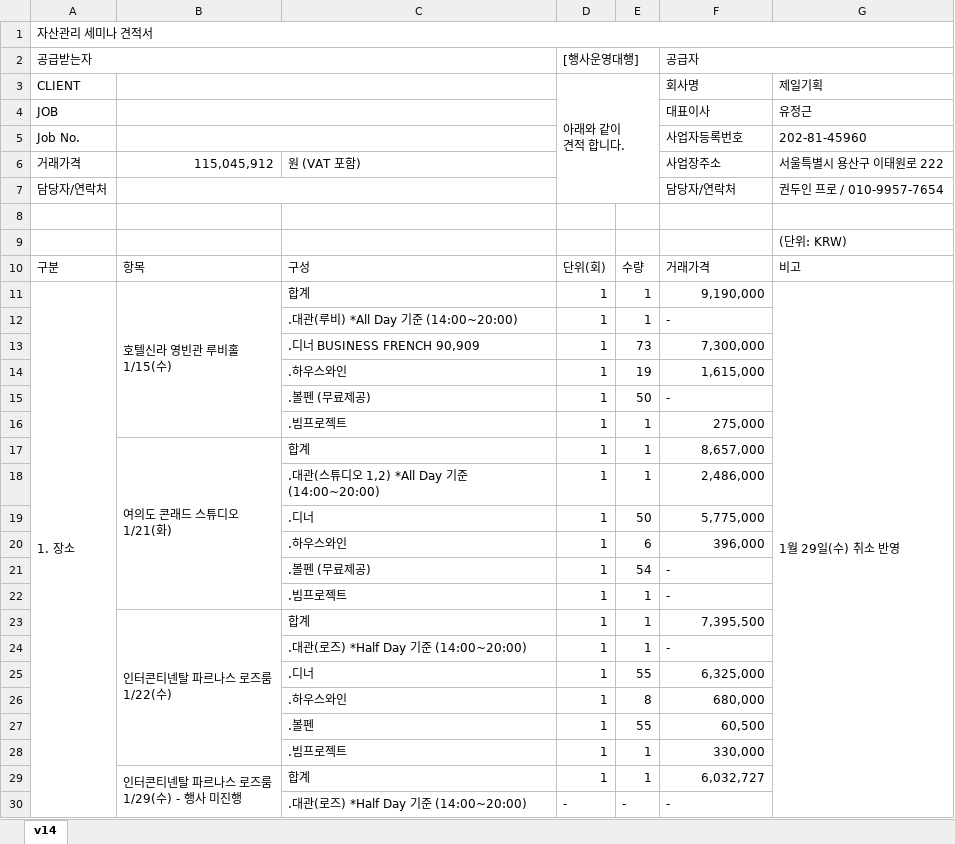
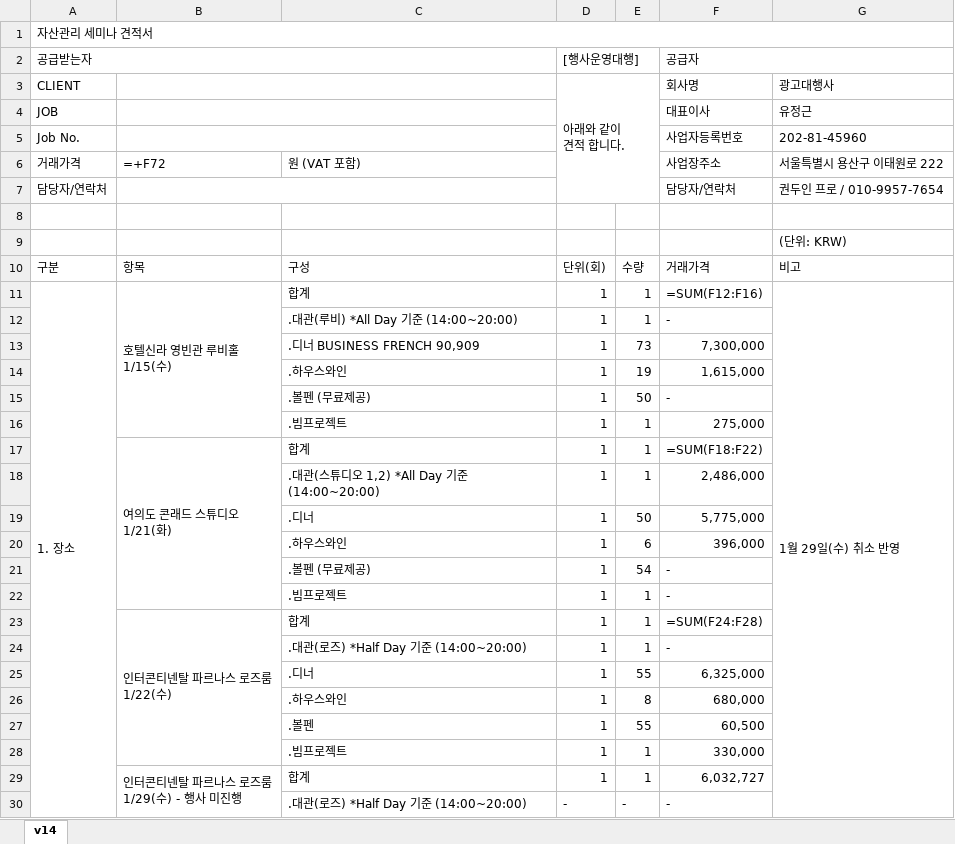
Before and after one commit to finklkdi-art/AI-TF-pioneer, an Excel workbook: reference/BTL제작비견적서2.xlsx, sheet v14, drawn as a sheet; only a part is shown; values as stored, in another font and other column widths than the file's, no cell formats; formulas without a stored value are shown as written; the diff covers the shown part only; the diff names each change by its address in the sheet, - before the commit and + after, or states it on an @@ line.

```diff
--- a/reference/BTL제작비견적서2.xlsx (sheet v14)
+++ b/reference/BTL제작비견적서2.xlsx (sheet v14)
-G3: 제일기획
+G3: 광고대행사
-B6: 115,045,912
+B6: =+F72
-F11 (공급자): 9,190,000
+F11 (공급자): =SUM(F12:F16)
-F17 (공급자): 8,657,000
+F17 (공급자): =SUM(F18:F22)
-F23 (공급자): 7,395,500
+F23 (공급자): =SUM(F24:F28)
```
Also changed, not shown: 16 edited cells elsewhere in this sheet, cell formats, reference/BTL제작비견적서1.xlsx, reference/BTL제작비견적서3.xlsx, 6 other files.
